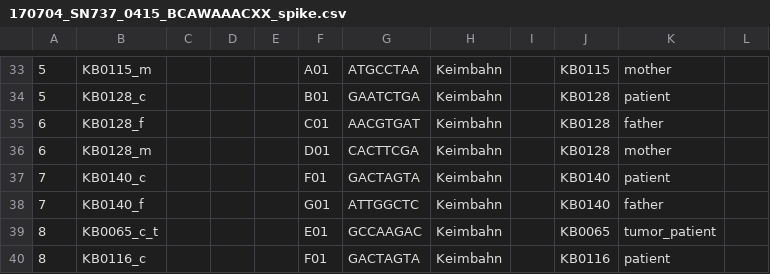
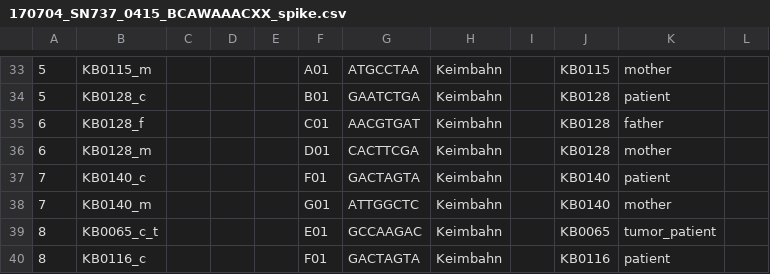
Before and after one commit to sjanssen2/spike, a CSV file: data/samplesheets/170704_SN737_0415_BCAWAAACXX_spike.csv, drawn as a sheet; only a part is shown, gaps mark what is left out; the diff names each change by its address in the sheet, - before the commit and + after, or states it on an @@ line.

Commit message:
KB0140: parents are swapped

```diff
--- a/data/samplesheets/170704_SN737_0415_BCAWAAACXX_spike.csv
+++ b/data/samplesheets/170704_SN737_0415_BCAWAAACXX_spike.csv
-B38: KB0140_f
+B38: KB0140_m
-K38: father
+K38: mother
```
